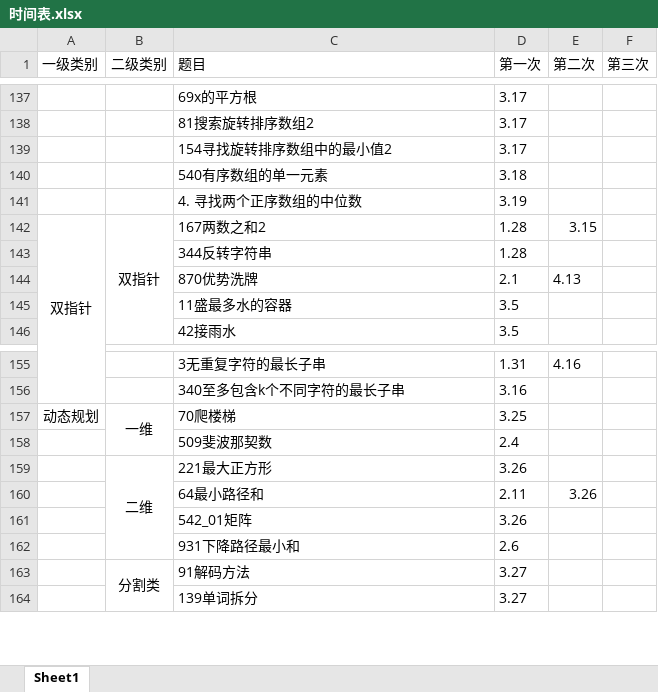
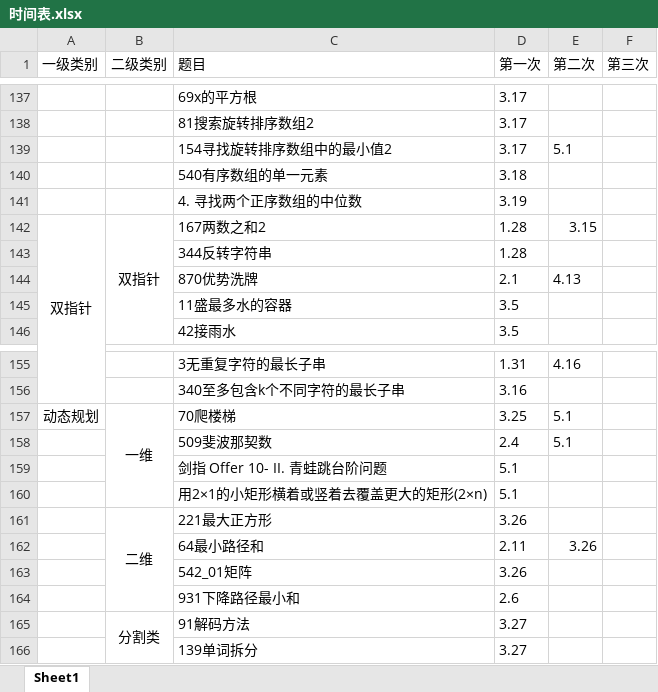
Before and after one commit to lisan97/leetcode, an Excel workbook: 时间表.xlsx, sheet Sheet1, drawn as a sheet; only a part is shown, gaps mark what is left out; values as stored, in another font and other column widths than the file's, no borders; the diff covers the shown part only; the diff names each change by its address in the sheet, - before the commit and + after, or states it on an @@ line.

```diff
--- a/时间表.xlsx (sheet Sheet1)
+++ b/时间表.xlsx (sheet Sheet1)
-E139 (第二次): (empty)
+E139 (第二次): 5.1
-E157:E158 (第二次): (empty)
+E157:E158 (第二次): 5.1
+row 159:  |  | 剑指 Offer 10- II. 青蛙跳台阶问题 | 5.1
+row 160:  |  | 用2×1的小矩形横着或竖着去覆盖更大的矩形(2×n) | 5.1
```
Also changed, not shown: 2 added rows, 1 removed row, 1 moved row, 3 edited cells and merged cells elsewhere in this sheet, 4 other files.
